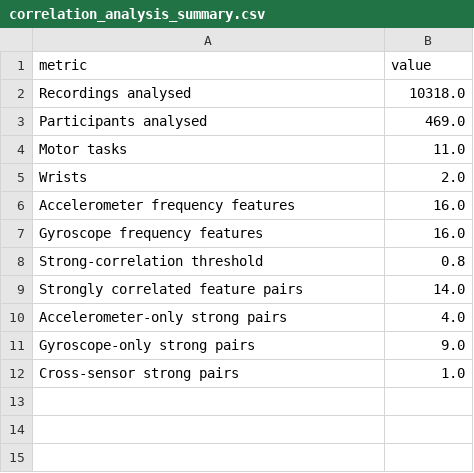
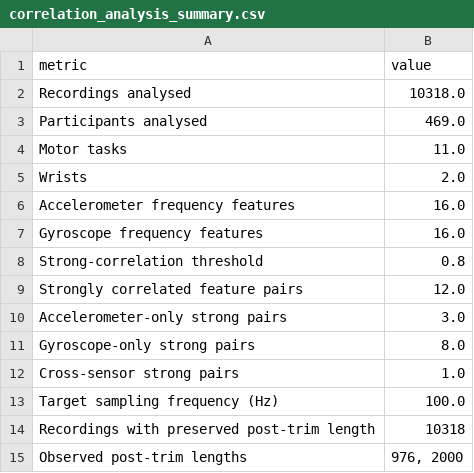
Before and after one commit to obramwell/AI-Assisted-Screening-of-Parkinson-s-Disease, a CSV file: outputs/tables/correlation_analysis/correlation_analysis_summary.csv, drawn as a sheet.

```diff
--- a/outputs/tables/correlation_analysis/correlation_analysis_summary.csv
+++ b/outputs/tables/correlation_analysis/correlation_analysis_summary.csv
@@ -8,5 +8,8 @@ Gyroscope frequency features,16.0
 Strong-correlation threshold,0.8
-Strongly correlated feature pairs,14.0
-Accelerometer-only strong pairs,4.0
-Gyroscope-only strong pairs,9.0
+Strongly correlated feature pairs,12.0
+Accelerometer-only strong pairs,3.0
+Gyroscope-only strong pairs,8.0
 Cross-sensor strong pairs,1.0
+Target sampling frequency (Hz),100.0
+Recordings with preserved post-trim length,10318
+Observed post-trim lengths,"976, 2000"
```
Also changed, not shown: outputs/tables/correlation_analysis/frequency_feature_correlation_matrix.csv, outputs/tables/correlation_analysis/strongly_correlated_features.csv, 2 other files.
